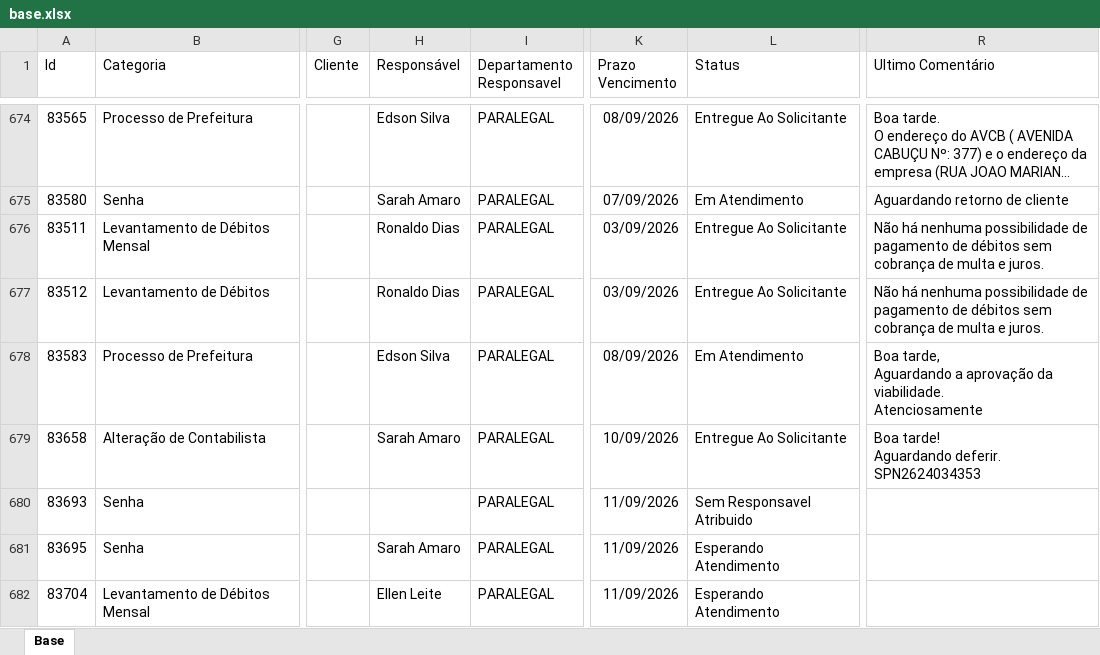
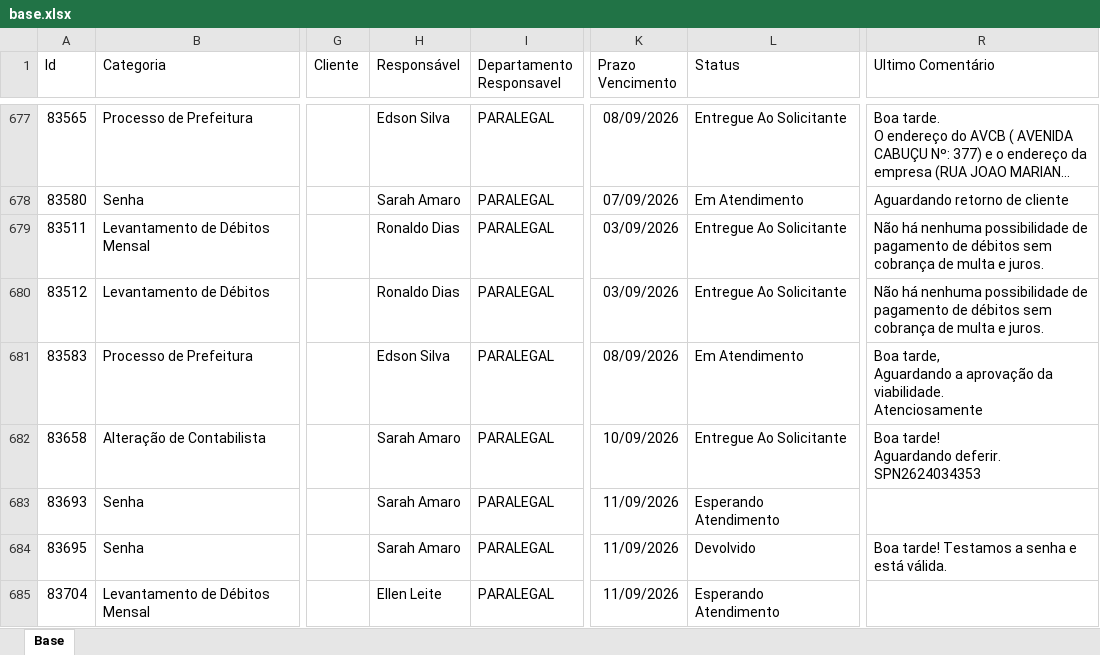
Before and after one commit to Controladoria-MG/Portal-dos-chamados, an Excel workbook: data/base.xlsx, sheet Base, drawn as a sheet; only a part is shown, gaps mark what is left out; long unchanged cells end in …; values as stored, in another font and other column widths than the file's, no borders; table styles not drawn; addresses are those after the commit; the diff covers the shown part only; the diff names each change by its address in the sheet, - before the commit and + after, or states it on an @@ line.

```diff
--- a/data/base.xlsx (sheet Base)
+++ b/data/base.xlsx (sheet Base)
-H683 (Responsável): (empty)
+H683 (Responsável): Sarah Amaro
-L683 (Status): Sem Responsavel Atribuido
+L683 (Status): Esperando Atendimento
-L684 (Status): Esperando Atendimento
+L684 (Status): Devolvido
-R684 (Ultimo Comentário): (empty)
+R684 (Ultimo Comentário): Boa tarde! Testamos a senha e está válida.
```
Also changed, not shown: 5 added rows, 1 moved row and 8 edited cells elsewhere in this sheet, 2 other files.
